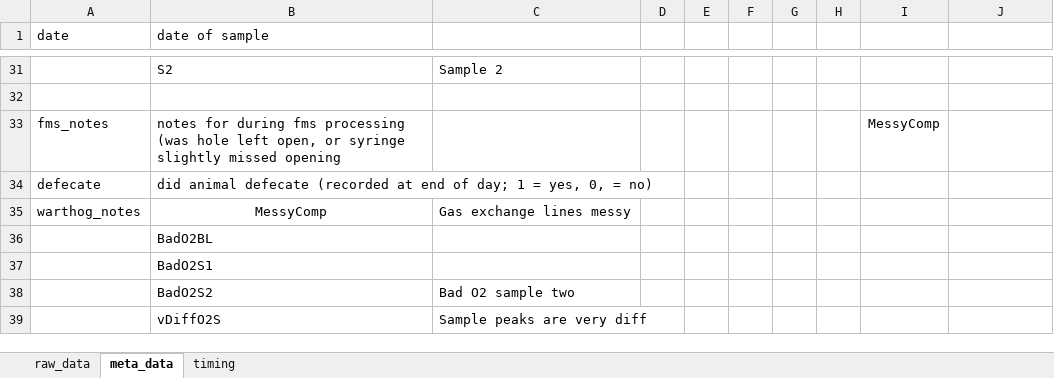
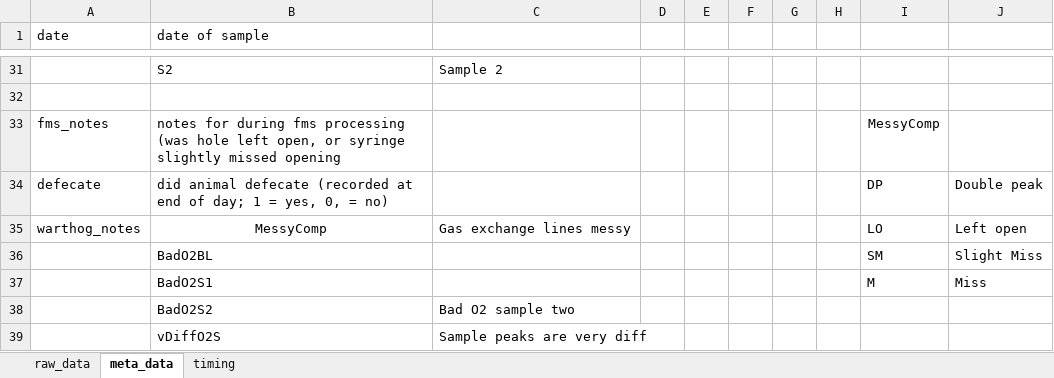
Before and after one commit to daniel1noble/smrrxn, an Excel workbook: data/ldeli_integrate.xlsx, sheet meta_data, drawn as a sheet; only a part is shown, gaps mark what is left out; values as stored, in another font and other column widths than the file's, no borders; removed rows and columns are numbered as before the commit, all else as after; the diff names each change by its address in the sheet, - before the commit and + after, or states it on an @@ line.

```diff
--- a/data/ldeli_integrate.xlsx (sheet meta_data)
+++ b/data/ldeli_integrate.xlsx (sheet meta_data)
-I34: (empty)
+I34: DP
-J34: (empty)
+J34: Double peak
-I35: (empty)
+I35: LO
-J35: (empty)
+J35: Left open
-row 36:  | BadO2BL
-row 37:  | BadO2S1
+row 36:  | BadO2BL |  |  |  |  |  |  | SM | Slight Miss
+row 37:  | BadO2S1 |  |  |  |  |  |  | M | Miss
```
Also changed, not shown: sheet raw_data.
